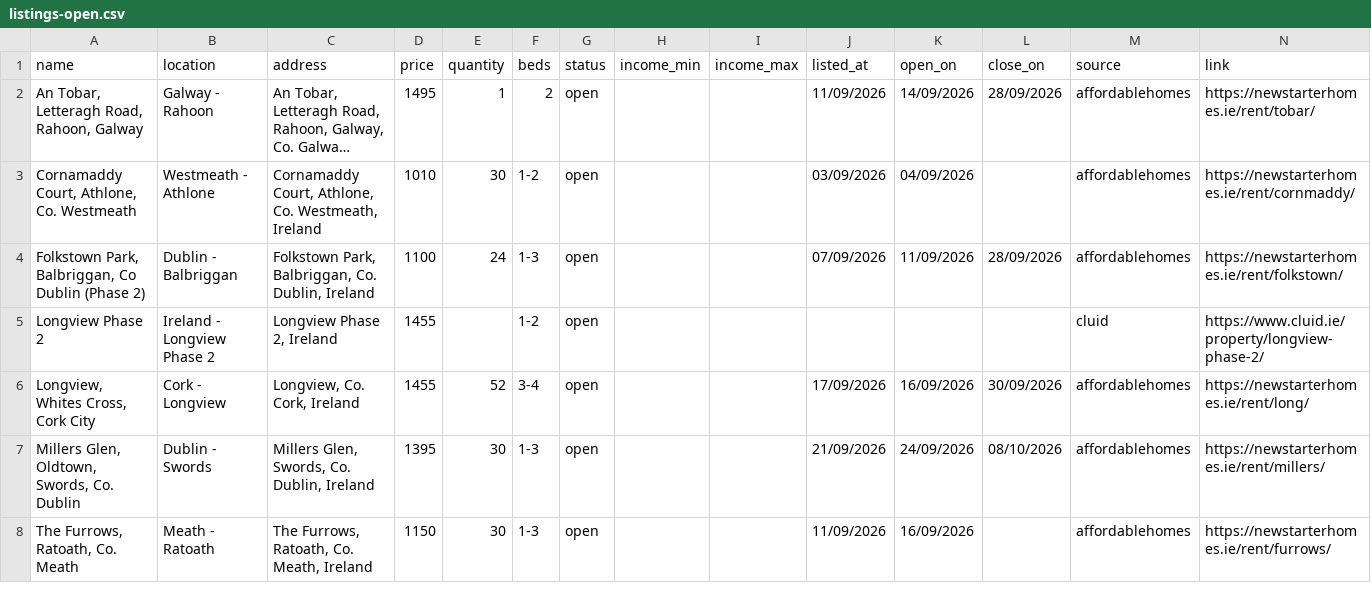
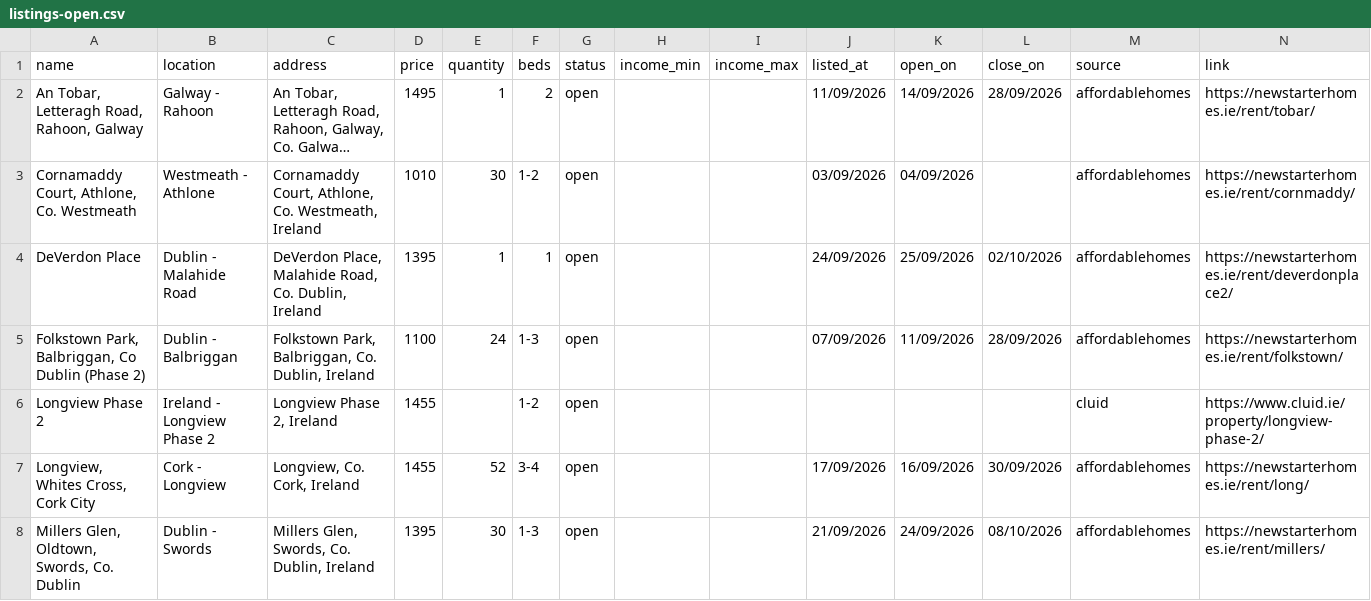
Before and after one commit to costrentalhub/costrentalhub.github.io, a CSV file: data/listings-open.csv, drawn as a sheet; only a part is shown; the shorter side is filled out with more unchanged rows; long unchanged cells end in …; the diff names each change by its address in the sheet, - before the commit and + after, or states it on an @@ line.

```diff
--- a/data/listings-open.csv
+++ b/data/listings-open.csv
+row 4: DeVerdon Place | Dublin - Malahide Road | DeVerdon Place, Malahide Road, Co. Dublin, Ireland | 1395 | 1 | 1 | open |  |  | 24/09/2026 | 25/09/2026 | 02/10/2026 | affordablehomes | https://newstarterhomes.ie/rent/deverdonplace2/
```
Also changed, not shown: data/listings-export.csv, 2 other files.
